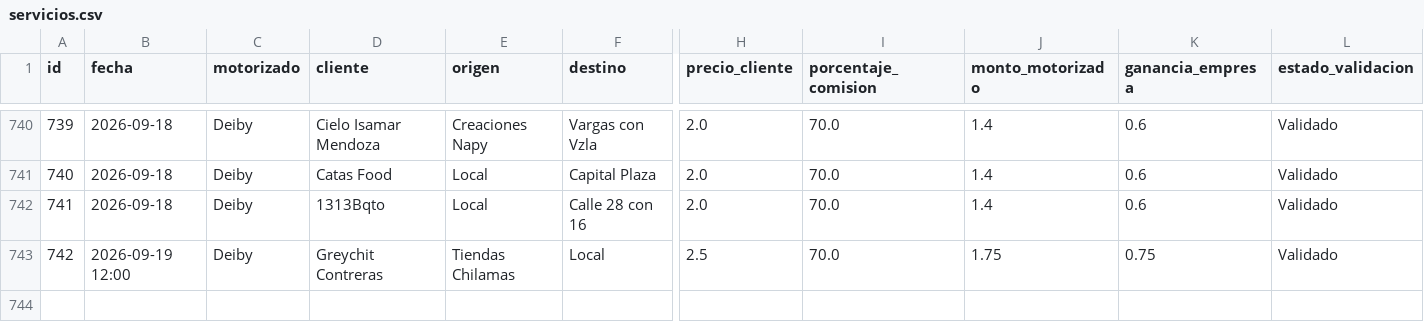
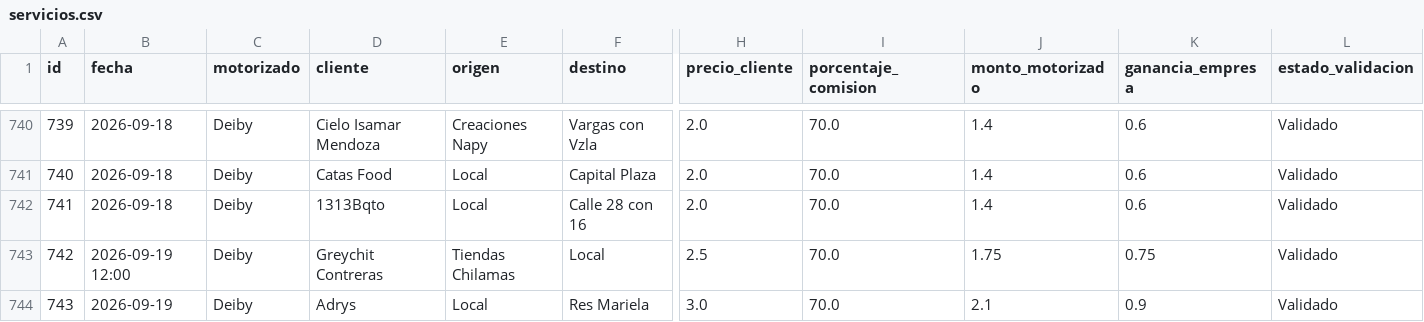
Before and after one commit to motovueltas-maker/Motovueltas-v2, a CSV file: servicios.csv, drawn as a sheet; only a part is shown, gaps mark what is left out; rows hold the shown columns only; the diff names each change by its address in the sheet, - before the commit and + after, or states it on an @@ line.

Commit message:
Nueva vuelta #743 para Adrys

```diff
--- a/servicios.csv
+++ b/servicios.csv
+row 744: 743 | 2026-09-19 | Deiby | Adrys | Local | Res Mariela | 3.0 | 70.0 | 2.1 | 0.9 | Validado
```
